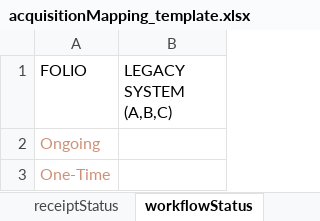
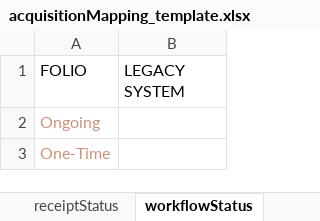
Before and after one commit to FOLIO-FSE/migration_acquisition_tool, an Excel workbook: runenv/acquisitionMapping_template.xlsx, sheet workflowStatus, drawn as a sheet; values as stored, in another font and other column widths than the file's, no borders; the diff names each change by its address in the sheet, - before the commit and + after, or states it on an @@ line.

```diff
--- a/runenv/acquisitionMapping_template.xlsx (sheet workflowStatus)
+++ b/runenv/acquisitionMapping_template.xlsx (sheet workflowStatus)
-B1: LEGACY SYSTEM (A,B,C)
+B1: LEGACY SYSTEM
```
Also changed, not shown: sheet organizationCodeToChange, sheet locations, sheet funds, sheet orderFormat, sheet receiptStatus, sheet paymentStatus, 1 more sheet, 5 other files.
